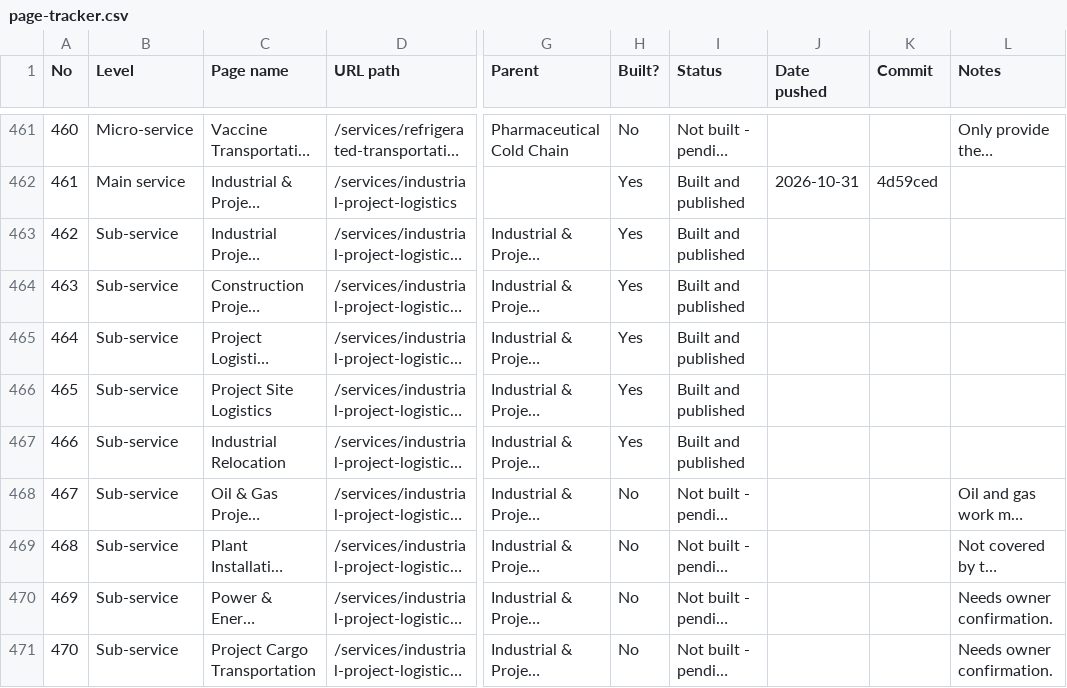
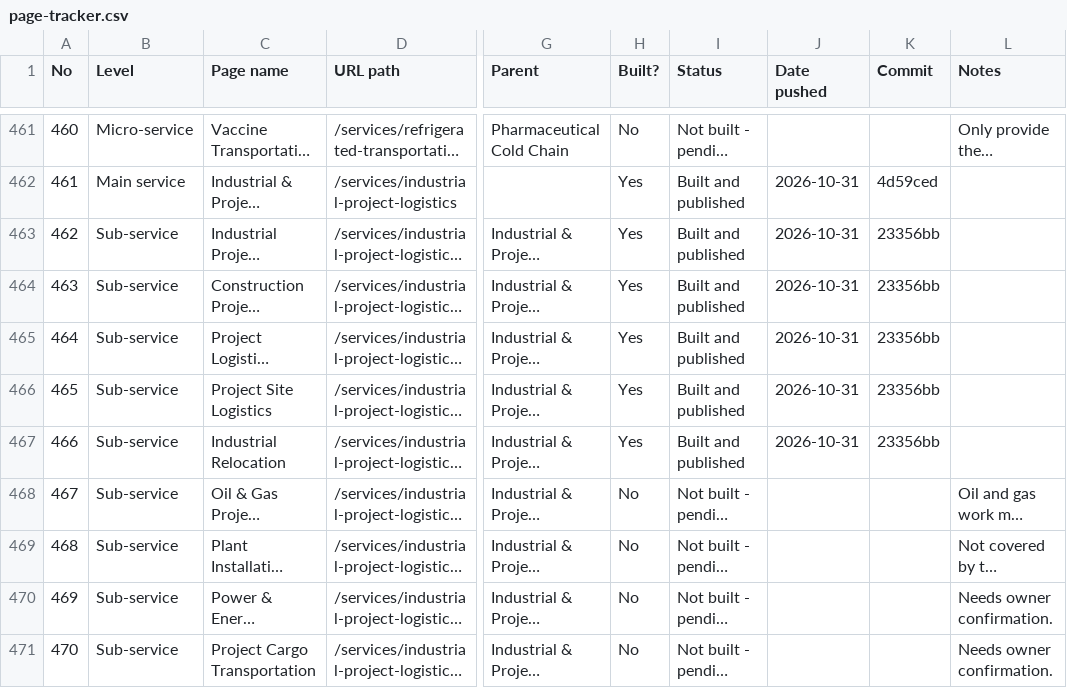
Before and after one commit to wajeehalocalseo-hue/gulfelitetransport, a CSV file: docs/page-tracker.csv, drawn as a sheet; only a part is shown, gaps mark what is left out; long unchanged cells end in …; the diff covers the shown part only; the diff names each change by its address in the sheet, - before the commit and + after, or states it on an @@ line.

```diff
--- a/docs/page-tracker.csv
+++ b/docs/page-tracker.csv
@@ column A (No) renumbered from row 294 down @@
-J463:J467 (Date pushed): (empty)
+J463:J467 (Date pushed): 2026-10-31
-K463:K467 (Commit): (empty)
+K463:K467 (Commit): 23356bb
```
Also changed, not shown: 7 added rows, 8 removed rows and 19 edited cells elsewhere in this file, 3 other files.
